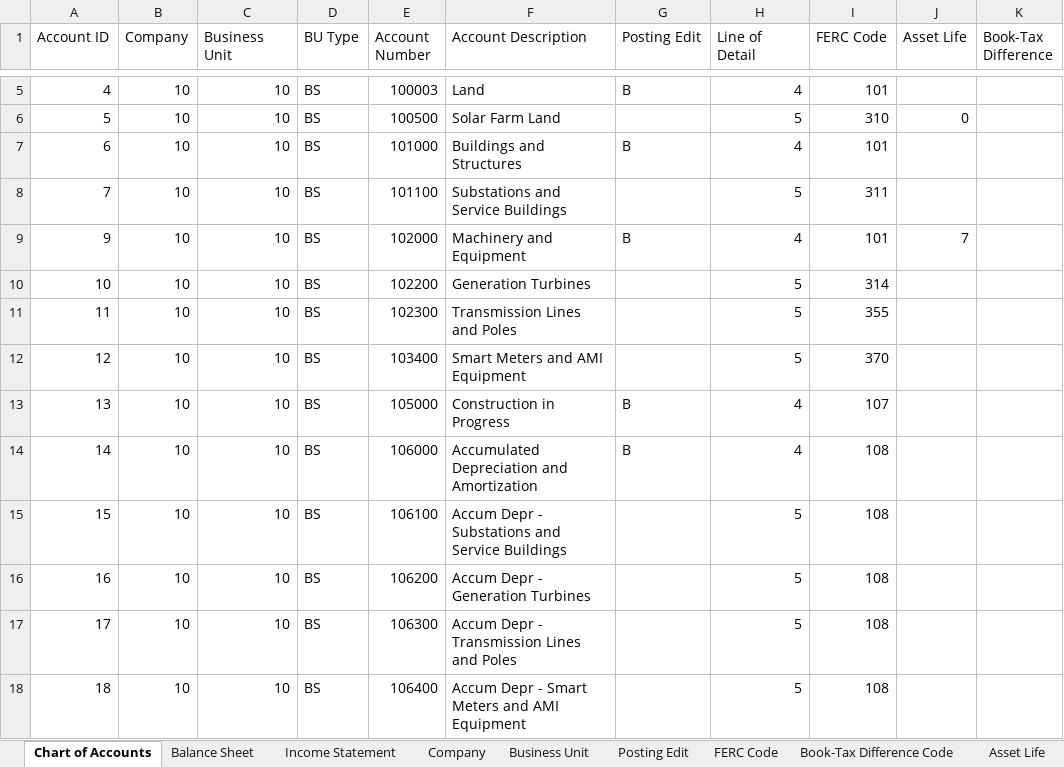
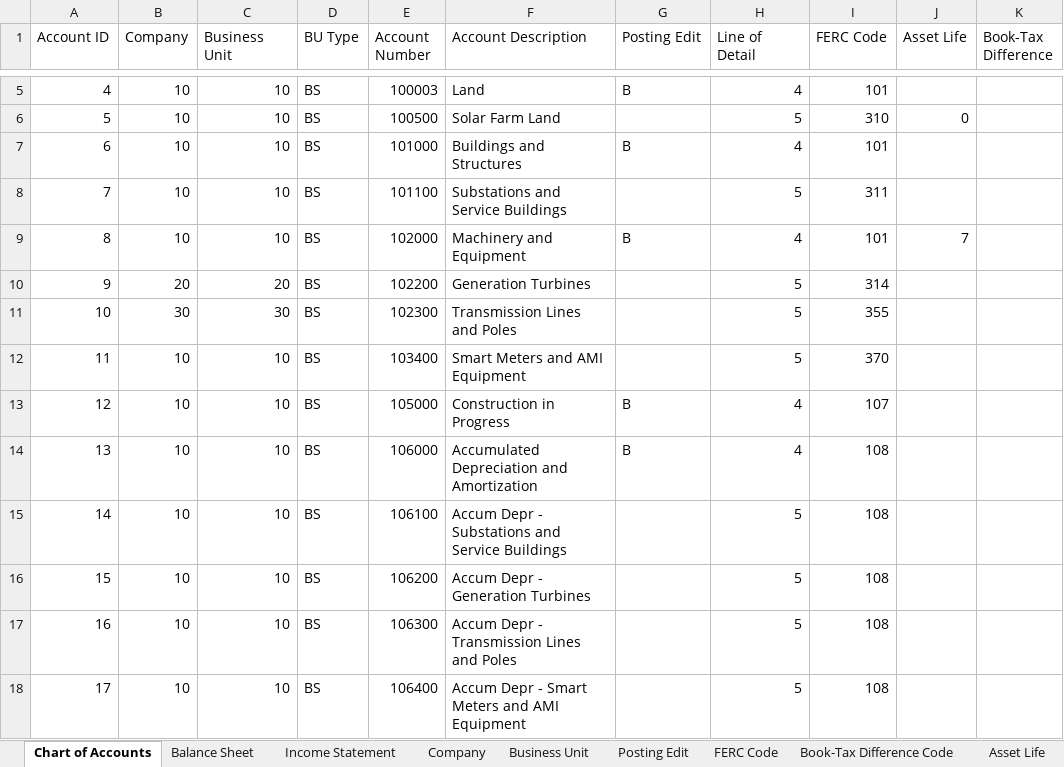
Before and after one commit to mattcast480/ACG6415-Silver-Dolphins, an Excel workbook: resources/Silver_Dolphins_CoA.xlsx, sheet Chart of Accounts, drawn as a sheet; only a part is shown, gaps mark what is left out; values as stored, in another font and other column widths than the file's, no borders; the diff covers the shown part only; the diff names each change by its address in the sheet, - before the commit and + after, or states it on an @@ line.

Commit message:
Feat: FERC reference CSV integration (v0.1c)
- Add tools/extract_ferc_pdf.py for one-time PDF extraction
- Add requirements-dev.txt (pdfplumber, dev-only)
- Auto-detect resources/ferc_uniform_system.csv on startup in cli.py
- Add _parse_business_unit_sheet() to loader.py for non-standard BU sheet layout
- Add bu_type parameter to placer.py score_parent_candidates() for exact BU filtering
- Fix suggester.py fill_defaults() reasoning overwrite bug
- Update CHANGELOG.md to v0.1c

```diff
--- a/resources/Silver_Dolphins_CoA.xlsx (sheet Chart of Accounts)
+++ b/resources/Silver_Dolphins_CoA.xlsx (sheet Chart of Accounts)
@@ column A (Account ID) renumbered from row 9 down @@
-B10 (Company): 10
+B10 (Company): 20
-C10 (Business Unit): 10
+C10 (Business Unit): 20
-B11 (Company): 10
+B11 (Company): 30
-C11 (Business Unit): 10
+C11 (Business Unit): 30
```
Also changed, not shown: 20 added rows and 9 edited cells elsewhere in this sheet, sheet Business Unit, 8 other files.
